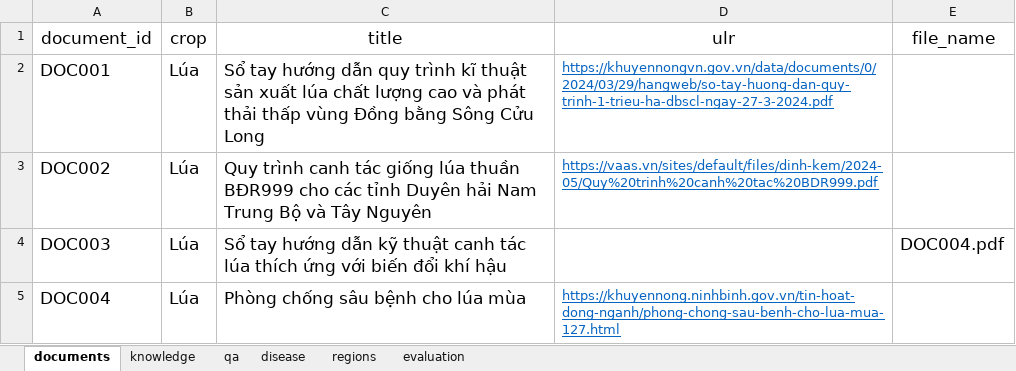
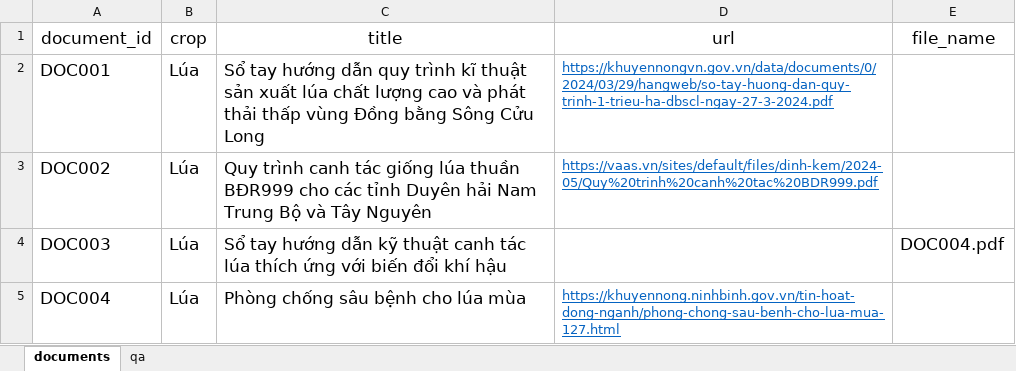
Before and after one commit to Kiyomi045/Chatbot_ho_tro_nong_dan, an Excel workbook: dataset/agriculture_dataset.xlsx, sheet documents, drawn as a sheet; only a part is shown; values as stored, in another font and other column widths than the file's, no borders; the diff names each change by its address in the sheet, - before the commit and + after, or states it on an @@ line.

```diff
--- a/dataset/agriculture_dataset.xlsx (sheet documents)
+++ b/dataset/agriculture_dataset.xlsx (sheet documents)
-sheet tab: knowledge
-sheet tab: disease
-sheet tab: regions
-sheet tab: evaluation
-D1: ulr
+D1: url
```
Also changed, not shown: sheet qa, 17 other files.
